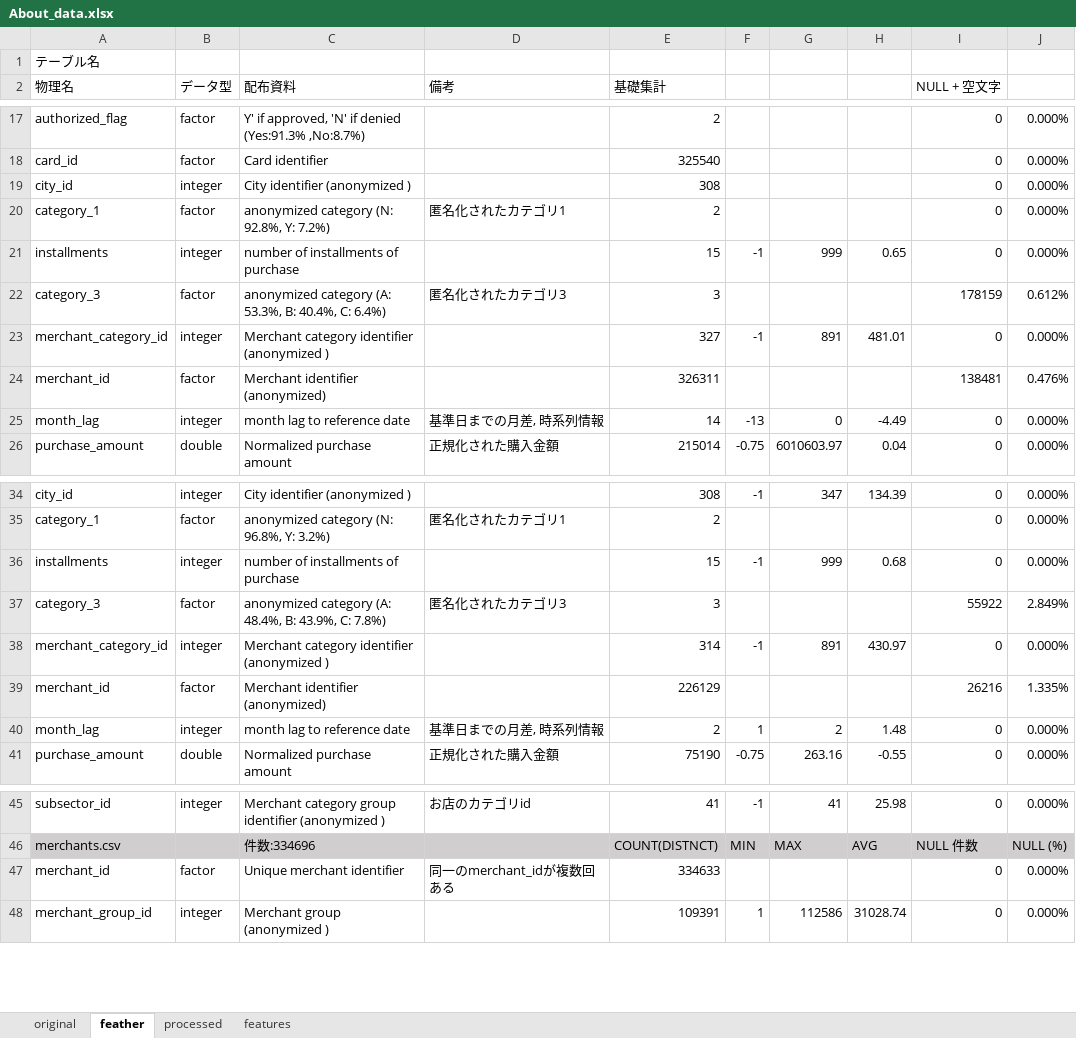
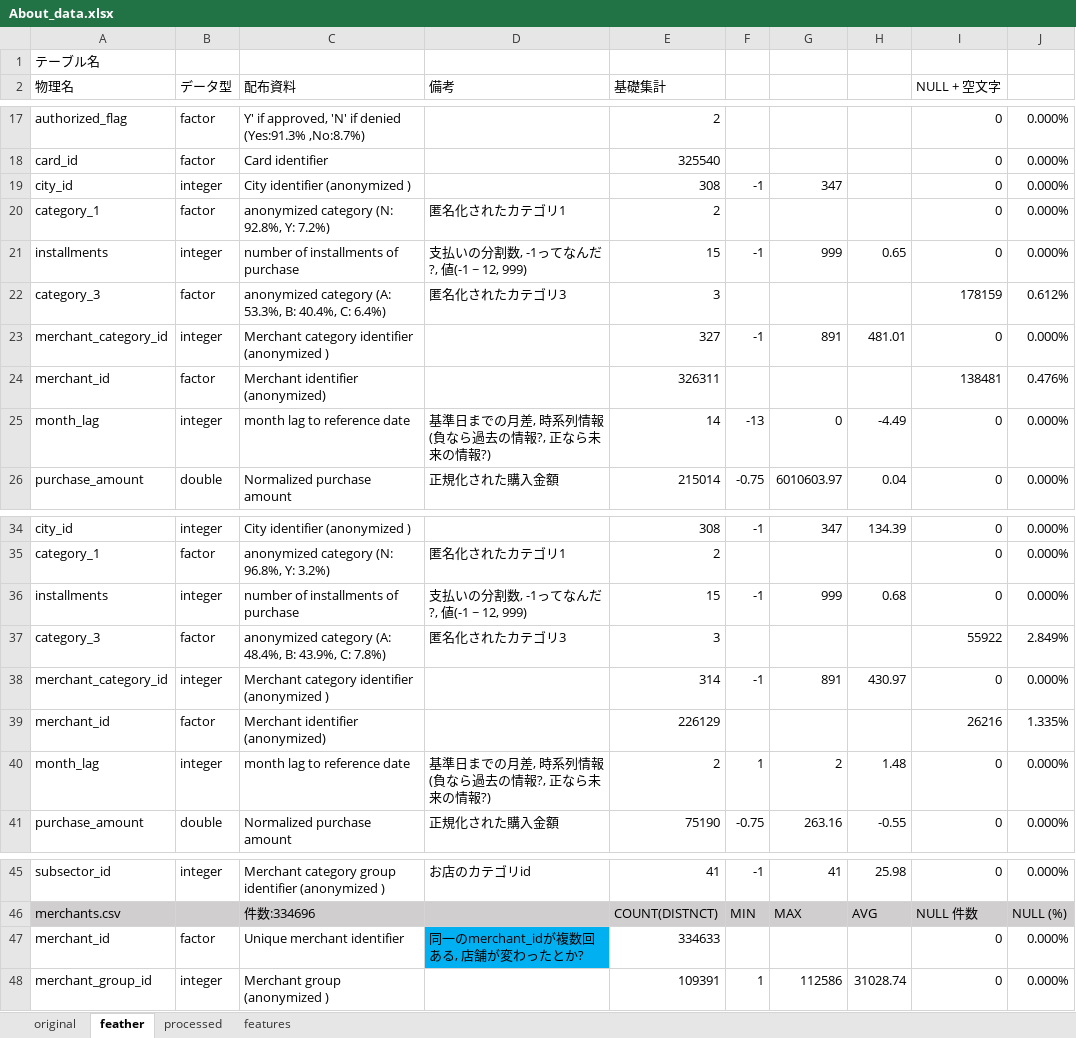
Before and after one commit to takuto0831/Elo_Merchant_Category_Recommend, an Excel workbook: input/About_data.xlsx, sheet feather, drawn as a sheet; only a part is shown, gaps mark what is left out; values as stored, in another font and other column widths than the file's, no borders; the diff names each change by its address in the sheet, - before the commit and + after, or states it on an @@ line.

Commit message:
add data information

```diff
--- a/input/About_data.xlsx (sheet feather)
+++ b/input/About_data.xlsx (sheet feather)
-F19: (empty)
+F19: -1
-G19: (empty)
+G19: 347
-D21 (備考): (empty)
+D21 (備考): 支払いの分割数, -1ってなんだ?, 値(-1 ~ 12, 999)
-D25 (備考): 基準日までの月差, 時系列情報
+D25 (備考): 基準日までの月差, 時系列情報 (負なら過去の情報?, 正なら未来の情報?)
-D36 (備考): (empty)
+D36 (備考): 支払いの分割数, -1ってなんだ?, 値(-1 ~ 12, 999)
-D40 (備考): 基準日までの月差, 時系列情報
+D40 (備考): 基準日までの月差, 時系列情報 (負なら過去の情報?, 正なら未来の情報?)
-D47 (備考): 同一のmerchant_idが複数回ある
+D47 (備考): 同一のmerchant_idが複数回ある, 店舗が変わったとか?
-D47 fill: none
+D47 fill: #00B0F0
```
